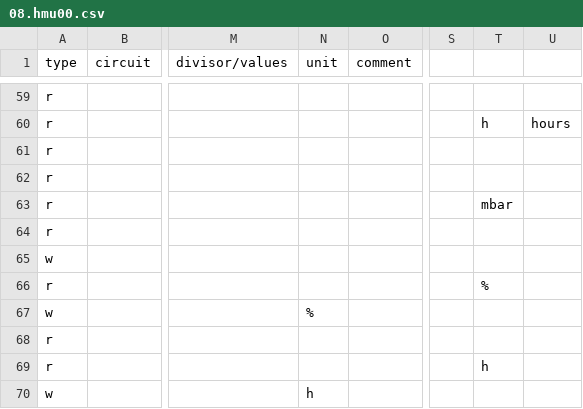
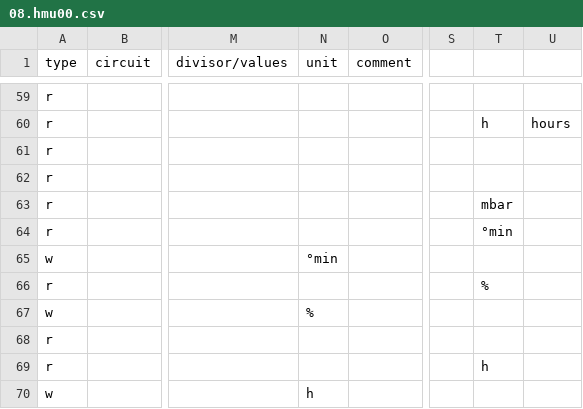
Before and after one commit to edudele/ebusd-configuration, a CSV file: outcsv/@ebusd/ebus-typespec/vaillant/08.hmu00.csv, drawn as a sheet; only a part is shown, gaps mark what is left out; the diff names each change by its address in the sheet, - before the commit and + after, or states it on an @@ line.

```diff
--- a/outcsv/@ebusd/ebus-typespec/vaillant/08.hmu00.csv
+++ b/outcsv/@ebusd/ebus-typespec/vaillant/08.hmu00.csv
-T64: (empty)
+T64: °min
-N65 (unit): (empty)
+N65 (unit): °min
```
Also changed, not shown: 1 other file.
